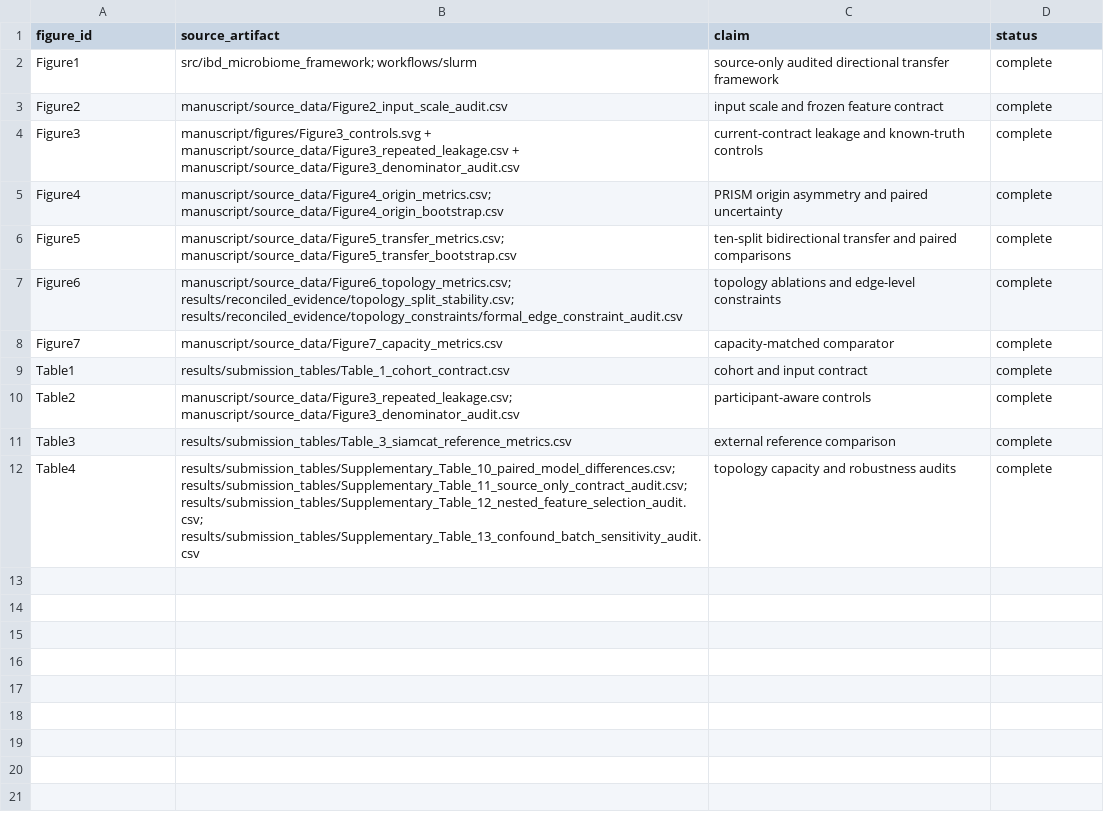
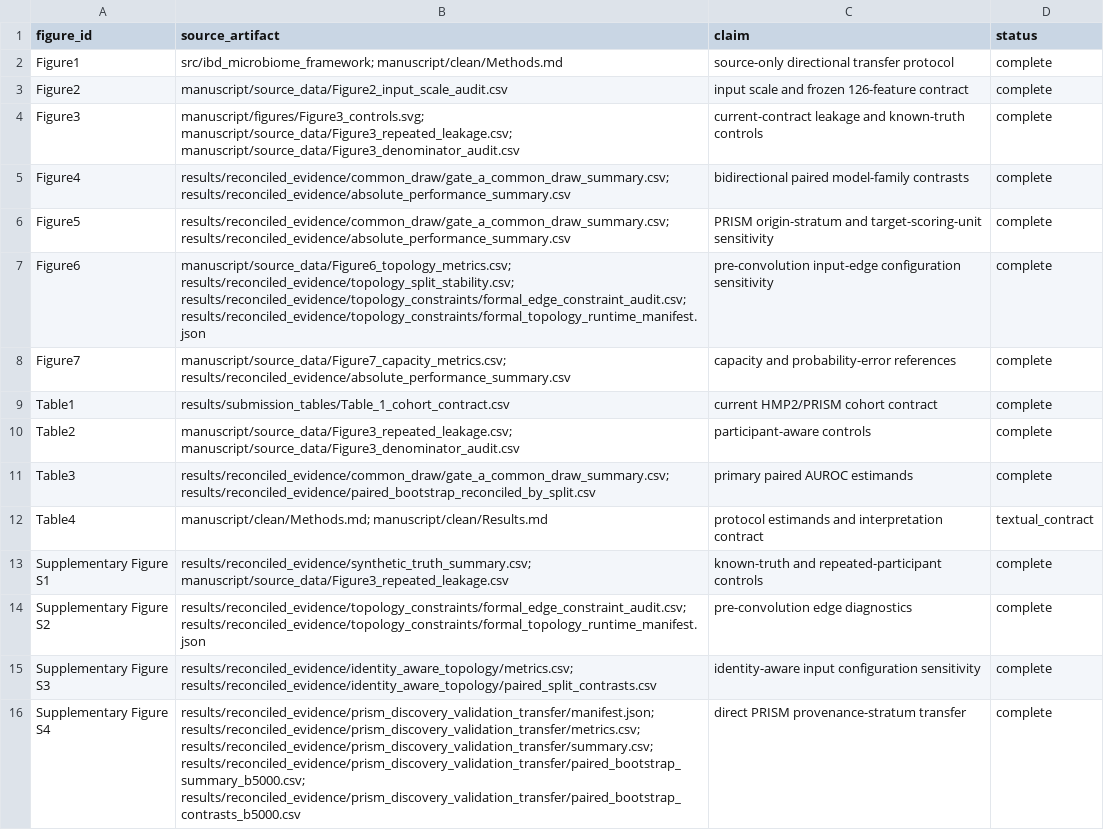
Before and after one commit to liang110/ibd_GAT, a CSV file: manuscript/registry/figure_table_source_registry.csv, drawn as a sheet.

```diff
--- a/manuscript/registry/figure_table_source_registry.csv
+++ b/manuscript/registry/figure_table_source_registry.csv
@@ -1,12 +1,16 @@
 figure_id,source_artifact,claim,status
-Figure1,src/ibd_microbiome_framework; workflows/slurm,source-only audited directional transfer framework,complete
-Figure2,manuscript/source_data/Figure2_input_scale_audit.csv,input scale and frozen feature contract,complete
-Figure3,manuscript/figures/Figure3_controls.svg + manuscript/source_data/Figure3_repeated_leakage.csv + manuscript/source_data/Figure3_denominator_audit.csv,current-contract leakage and known-truth controls,complete
-Figure4,manuscript/source_data/Figure4_origin_metrics.csv; manuscript/source_data/Figure4_origin_bootstrap.csv,PRISM origin asymmetry and paired uncertainty,complete
-Figure5,manuscript/source_data/Figure5_transfer_metrics.csv; manuscript/source_data/Figure5_transfer_bootstrap.csv,ten-split bidirectional transfer and paired comparisons,complete
-Figure6,manuscript/source_data/Figure6_topology_metrics.csv; results/reconciled_evidence/topology_split_stability.csv; results/reconciled_evidence/topology_constraints/formal_edge_constraint_audit.csv,topology ablations and edge-level constraints,complete
-Figure7,manuscript/source_data/Figure7_capacity_metrics.csv,capacity-matched comparator,complete
-Table1,results/submission_tables/Table_1_cohort_contract.csv,cohort and input contract,complete
+Figure1,src/ibd_microbiome_framework; manuscript/clean/Methods.md,source-only directional transfer protocol,complete
+Figure2,manuscript/source_data/Figure2_input_scale_audit.csv,input scale and frozen 126-feature contract,complete
+Figure3,manuscript/figures/Figure3_controls.svg; manuscript/source_data/Figure3_repeated_leakage.csv; manuscript/source_data/Figure3_denominator_audit.csv,current-contract leakage and known-truth controls,complete
+Figure4,results/reconciled_evidence/common_draw/gate_a_common_draw_summary.csv; results/reconciled_evidence/absolute_performance_summary.csv,bidirectional paired model-family contrasts,complete
+Figure5,results/reconciled_evidence/common_draw/gate_a_common_draw_summary.csv; results/reconciled_evidence/absolute_performance_summary.csv,PRISM origin-stratum and target-scoring-unit sensitivity,complete
+Figure6,manuscript/source_data/Figure6_topology_metrics.csv; results/reconciled_evidence/topology_split_stability.csv; results/reconciled_evidence/topology_constraints/formal_edge_constraint_audit.csv; results/reconciled_evidence/topology_constraints/formal_topology_runtime_manifest.json,pre-convolution input-edge configuration sensitivity,complete
+Figure7,manuscript/source_data/Figure7_capacity_metrics.csv; results/reconciled_evidence/absolute_performance_summary.csv,capacity and probability-error references,complete
+Table1,results/submission_tables/Table_1_cohort_contract.csv,current HMP2/PRISM cohort contract,complete
 Table2,manuscript/source_data/Figure3_repeated_leakage.csv; manuscript/source_data/Figure3_denominator_audit.csv,participant-aware controls,complete
-Table3,results/submission_tables/Table_3_siamcat_reference_metrics.csv,external reference comparison,complete
-Table4,results/submission_tables/Supplementary_Table_10_paired_model_differences.csv; results/submission_tables/Supplementary_Table_11_source_only_contract_audit.csv; results/submission_tables/Supplementary_Table_12_nested_feature_selection_audit.csv; results/submission_tables/Supplementary_Table_13_confound_batch_sensitivity_audit.csv,topology capacity and robustness audits,complete
+Table3,results/reconciled_evidence/common_draw/gate_a_common_draw_summary.csv; results/reconciled_evidence/paired_bootstrap_reconciled_by_split.csv,primary paired AUROC estimands,complete
+Table4,manuscript/clean/Methods.md; manuscript/clean/Results.md,protocol estimands and interpretation contract,textual_contract
+Supplementary Figure S1,results/reconciled_evidence/synthetic_truth_summary.csv; manuscript/source_data/Figure3_repeated_leakage.csv,known-truth and repeated-participant controls,complete
+Supplementary Figure S2,results/reconciled_evidence/topology_constraints/formal_edge_constraint_audit.csv; results/reconciled_evidence/topology_constraints/formal_topology_runtime_manifest.json,pre-convolution edge diagnostics,complete
+Supplementary Figure S3,results/reconciled_evidence/identity_aware_topology/metrics.csv; results/reconciled_evidence/identity_aware_topology/paired_split_contrasts.csv,identity-aware input configuration sensitivity,complete
+Supplementary Figure S4,results/reconciled_evidence/prism_discovery_validation_transfer/manifest.json; results/reconciled_evidence/prism_discovery_validation_transfer/metrics.csv; results/reconciled_evidence/prism_discovery_validation_transfer/summary.csv; results/reconciled_evidence/prism_discovery_validation_transfer/paired_bootstrap_summary_b5000.csv; results/reconciled_evidence/prism_discovery_validation_transfer/paired_bootstrap_contrasts_b5000.csv,direct PRISM provenance-stratum transfer,complete
```
Also changed, not shown: results/reconciled_evidence/evidence_registry.csv, results/submission_tables/Table_1_cohort_contract.csv, 12 other files.
